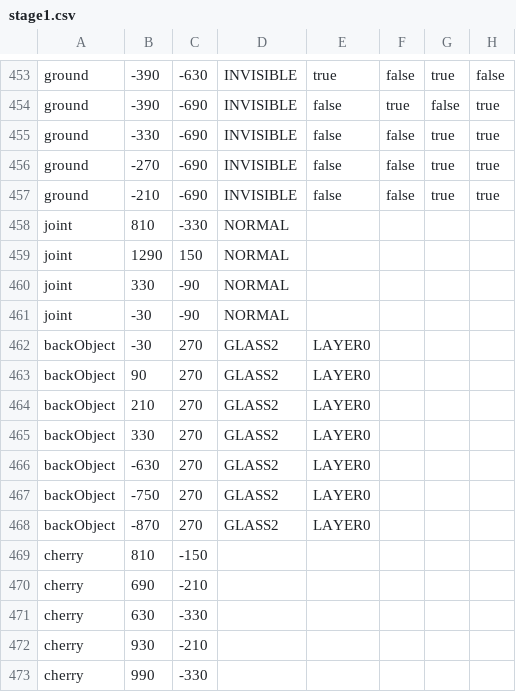
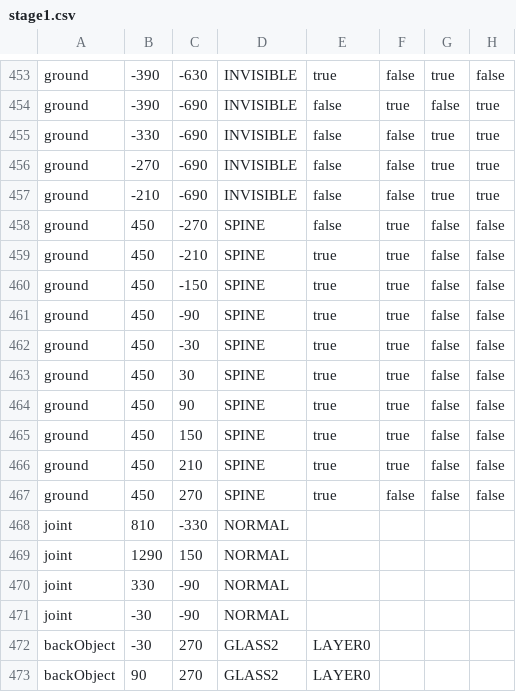
Before and after one commit to ryuryu-ymj/Pendulum2, a CSV file: res/stage/stage1.csv, drawn as a sheet; only a part is shown, gaps mark what is left out; the shorter side is filled out with more unchanged rows; the diff names each change by its address in the sheet, - before the commit and + after, or states it on an @@ line.

```diff
--- a/res/stage/stage1.csv
+++ b/res/stage/stage1.csv
+row 458: ground | 450 | -270 | SPINE | false | true | false | false
+row 459: ground | 450 | -210 | SPINE | true | true | false | false
+row 460: ground | 450 | -150 | SPINE | true | true | false | false
+row 461: ground | 450 | -90 | SPINE | true | true | false | false
+row 462: ground | 450 | -30 | SPINE | true | true | false | false
+row 463: ground | 450 | 30 | SPINE | true | true | false | false
+row 464: ground | 450 | 90 | SPINE | true | true | false | false
+row 465: ground | 450 | 150 | SPINE | true | true | false | false
+row 466: ground | 450 | 210 | SPINE | true | true | false | false
+row 467: ground | 450 | 270 | SPINE | true | false | false | false
```
Also changed, not shown: 5 other files.
